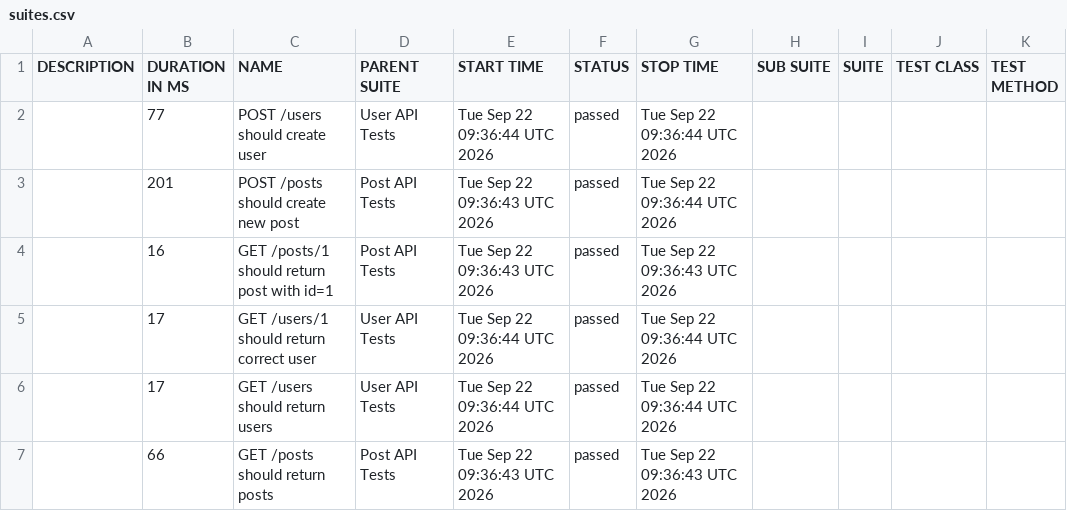
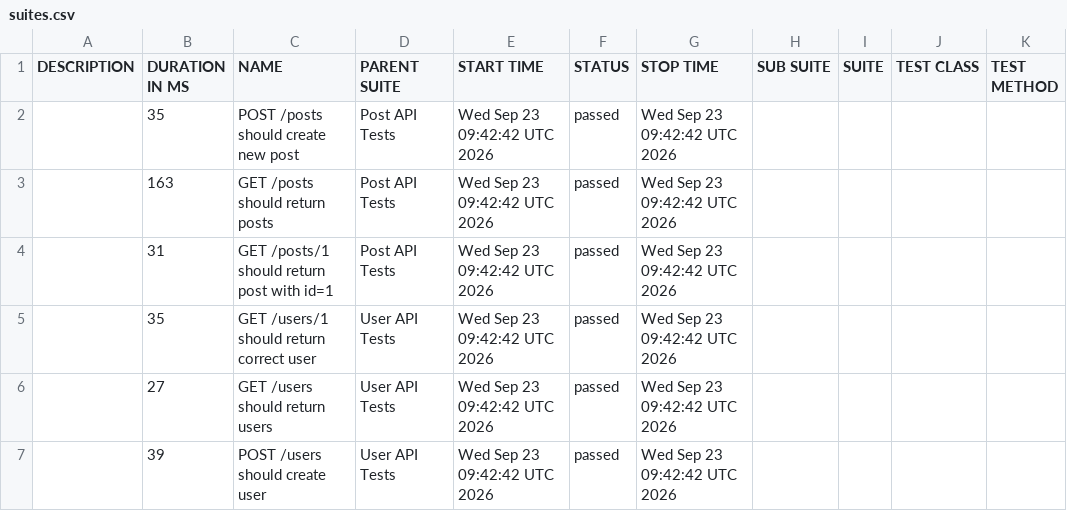
Before and after one commit to AnhAutomationTester/API_Automation_Mocha, a CSV file: data/suites.csv, drawn as a sheet.

```diff
--- a/data/suites.csv
+++ b/data/suites.csv
@@ -1,7 +1,7 @@
 "DESCRIPTION","DURATION IN MS","NAME","PARENT SUITE","START TIME","STATUS","STOP TIME","SUB SUITE","SUITE","TEST CLASS","TEST METHOD"
-"","77","POST /users should create user","User API Tests","Tue Sep 22 09:36:44 UTC 2026","passed","Tue Sep 22 09:36:44 UTC 2026","","","",""
-"","201","POST /posts should create new post","Post API Tests","Tue Sep 22 09:36:43 UTC 2026","passed","Tue Sep 22 09:36:44 UTC 2026","","","",""
-"","16","GET /posts/1 should return post with id=1","Post API Tests","Tue Sep 22 09:36:43 UTC 2026","passed","Tue Sep 22 09:36:43 UTC 2026","","","",""
-"","17","GET /users/1 should return correct user","User API Tests","Tue Sep 22 09:36:44 UTC 2026","passed","Tue Sep 22 09:36:44 UTC 2026","","","",""
-"","17","GET /users should return users","User API Tests","Tue Sep 22 09:36:44 UTC 2026","passed","Tue Sep 22 09:36:44 UTC 2026","","","",""
-"","66","GET /posts should return posts","Post API Tests","Tue Sep 22 09:36:43 UTC 2026","passed","Tue Sep 22 09:36:43 UTC 2026","","","",""
+"","35","POST /posts should create new post","Post API Tests","Wed Sep 23 09:42:42 UTC 2026","passed","Wed Sep 23 09:42:42 UTC 2026","","","",""
+"","163","GET /posts should return posts","Post API Tests","Wed Sep 23 09:42:42 UTC 2026","passed","Wed Sep 23 09:42:42 UTC 2026","","","",""
+"","31","GET /posts/1 should return post with id=1","Post API Tests","Wed Sep 23 09:42:42 UTC 2026","passed","Wed Sep 23 09:42:42 UTC 2026","","","",""
+"","35","GET /users/1 should return correct user","User API Tests","Wed Sep 23 09:42:42 UTC 2026","passed","Wed Sep 23 09:42:42 UTC 2026","","","",""
+"","27","GET /users should return users","User API Tests","Wed Sep 23 09:42:42 UTC 2026","passed","Wed Sep 23 09:42:42 UTC 2026","","","",""
+"","39","POST /users should create user","User API Tests","Wed Sep 23 09:42:42 UTC 2026","passed","Wed Sep 23 09:42:42 UTC 2026","","","",""
```
Also changed, not shown: 50 other files.
